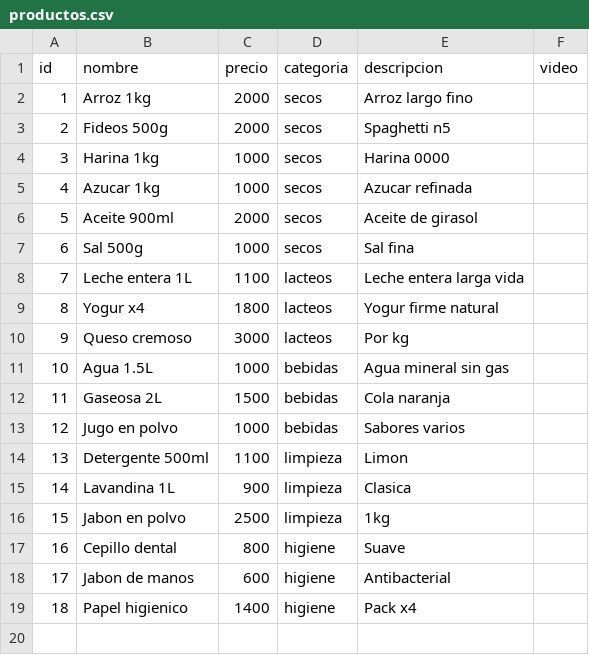
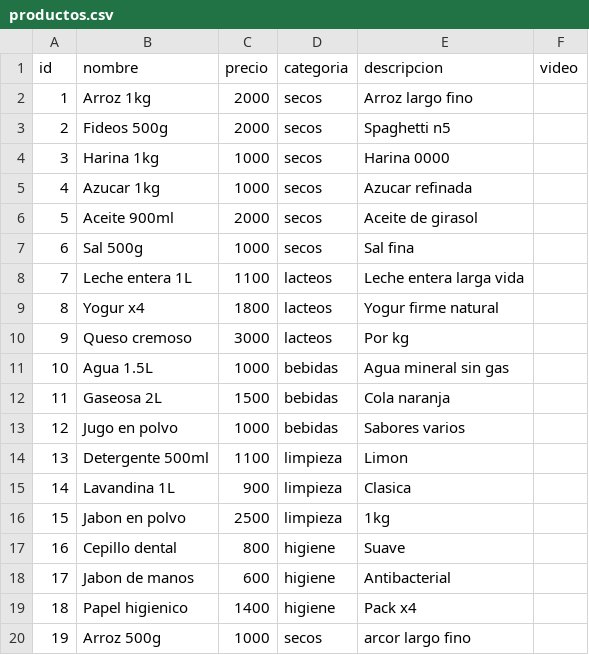
Before and after one commit to ZG2080/zg, a CSV file: productos.csv, drawn as a sheet; the diff names each change by its address in the sheet, - before the commit and + after, or states it on an @@ line.

Commit message:
Update productos.csv

```diff
--- a/productos.csv
+++ b/productos.csv
+row 20: 19 | Arroz 500g | 1000 | secos | arcor largo fino
```
